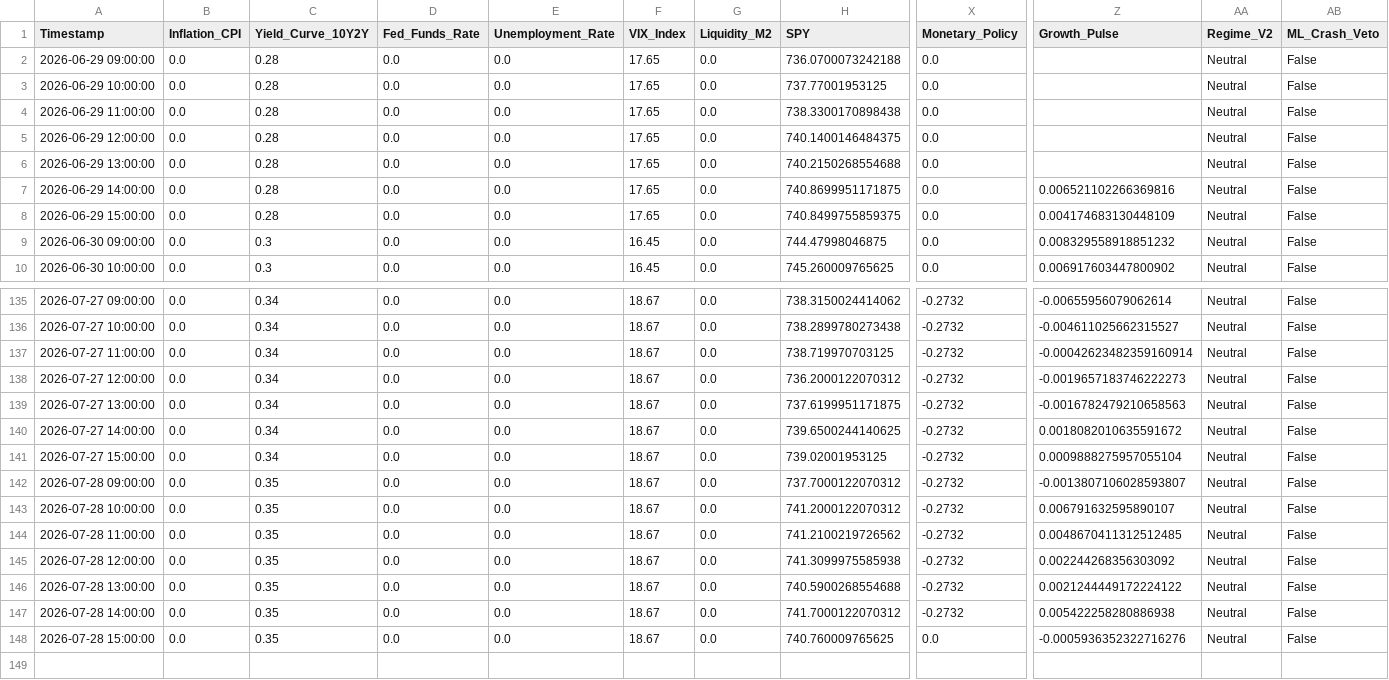
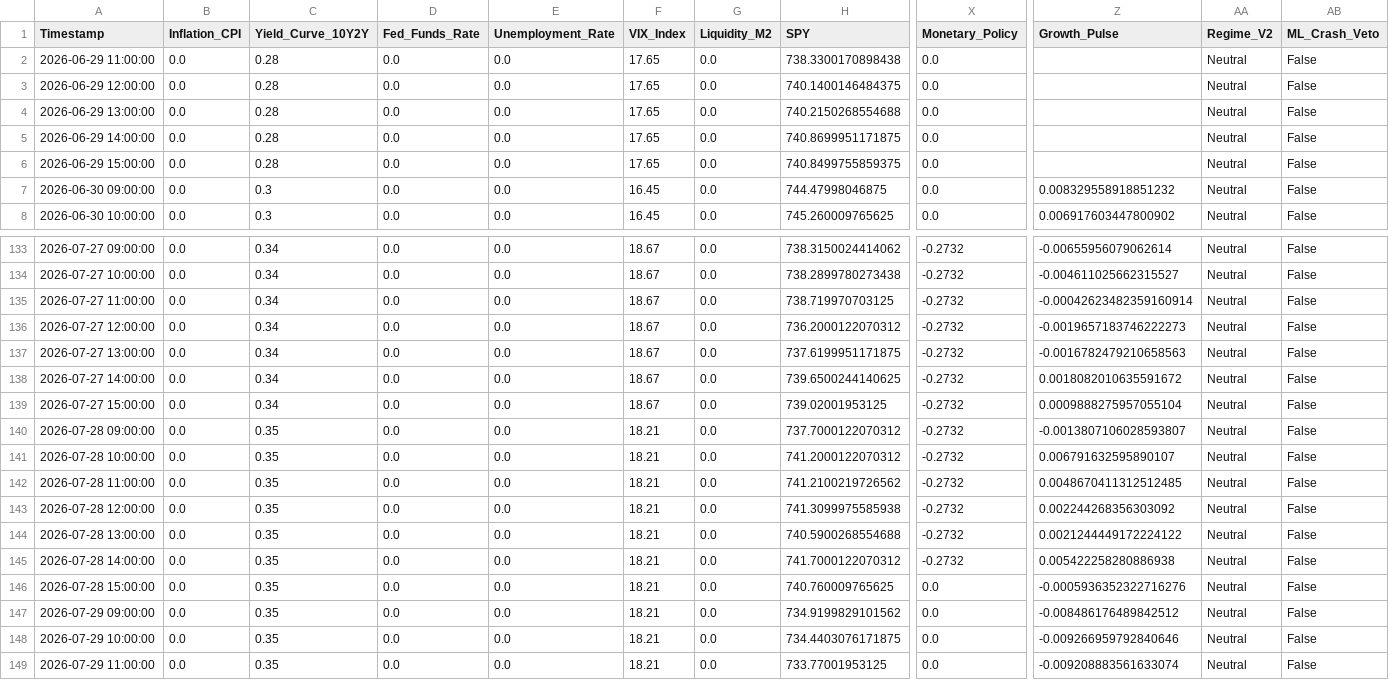
Before and after one commit to Abigail6on/MacroSentinel, a CSV file: data/processed/regime_v2_status.csv, drawn as a sheet; only a part is shown, gaps mark what is left out; removed rows and columns are numbered as before the commit, all else as after; rows hold the shown columns only; the diff names each change by its address in the sheet, - before the commit and + after, or states it on an @@ line.

```diff
--- a/data/processed/regime_v2_status.csv
+++ b/data/processed/regime_v2_status.csv
-row 2: 2026-06-29 09:00:00 | 0.0 | 0.28 | 0.0 | 0.0 | 17.65 | 0.0 | 736.0700073242188 | 0.0 |  | Neutral | False
-row 3: 2026-06-29 10:00:00 | 0.0 | 0.28 | 0.0 | 0.0 | 17.65 | 0.0 | 737.77001953125 | 0.0 |  | Neutral | False
-Z5 (Growth_Pulse): 0.006521102266369816
+Z5 (Growth_Pulse): (empty)
-Z6 (Growth_Pulse): 0.004174683130448109
+Z6 (Growth_Pulse): (empty)
-F140:F146 (VIX_Index): 18.67
+F140:F146 (VIX_Index): 18.21
+row 147: 2026-07-29 09:00:00 | 0.0 | 0.35 | 0.0 | 0.0 | 18.21 | 0.0 | 734.9199829101562 | 0.0 | -0.008486176489842512 | Neutral | False
+row 148: 2026-07-29 10:00:00 | 0.0 | 0.35 | 0.0 | 0.0 | 18.21 | 0.0 | 734.4403076171875 | 0.0 | -0.009266959792840646 | Neutral | False
+row 149: 2026-07-29 11:00:00 | 0.0 | 0.35 | 0.0 | 0.0 | 18.21 | 0.0 | 733.77001953125 | 0.0 | -0.009208883561633074 | Neutral | False
```
Also changed, not shown: data/processed/backtest_results.csv, data/processed/live_prices.csv, 7 other files.
